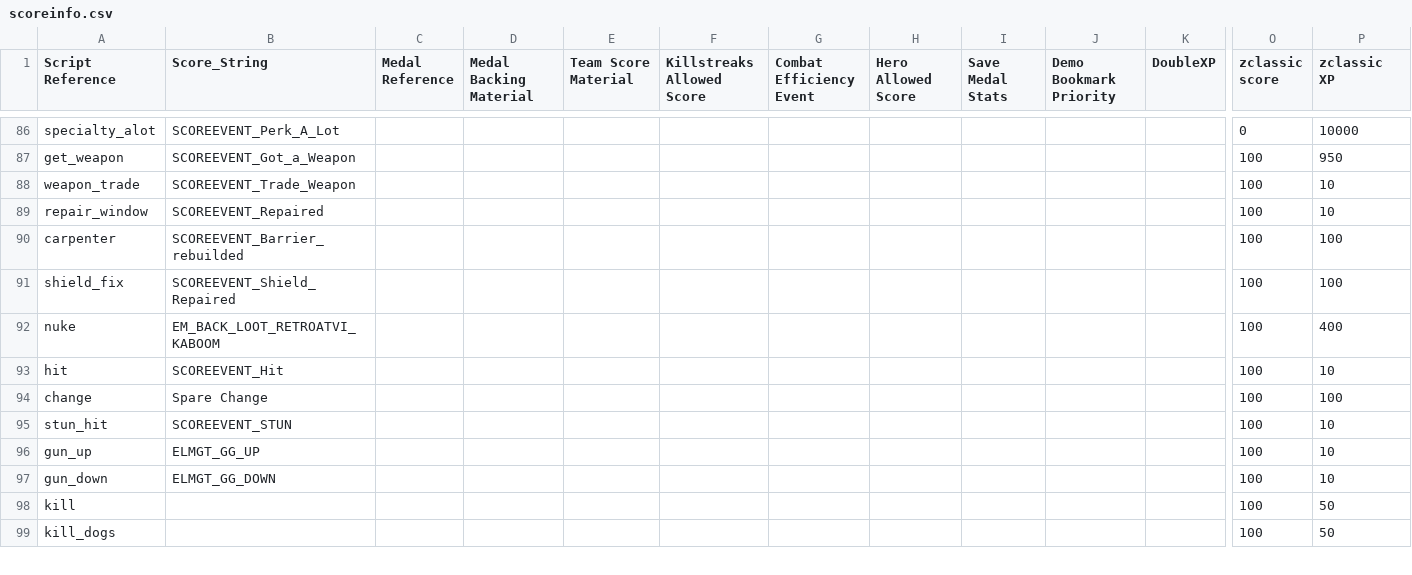
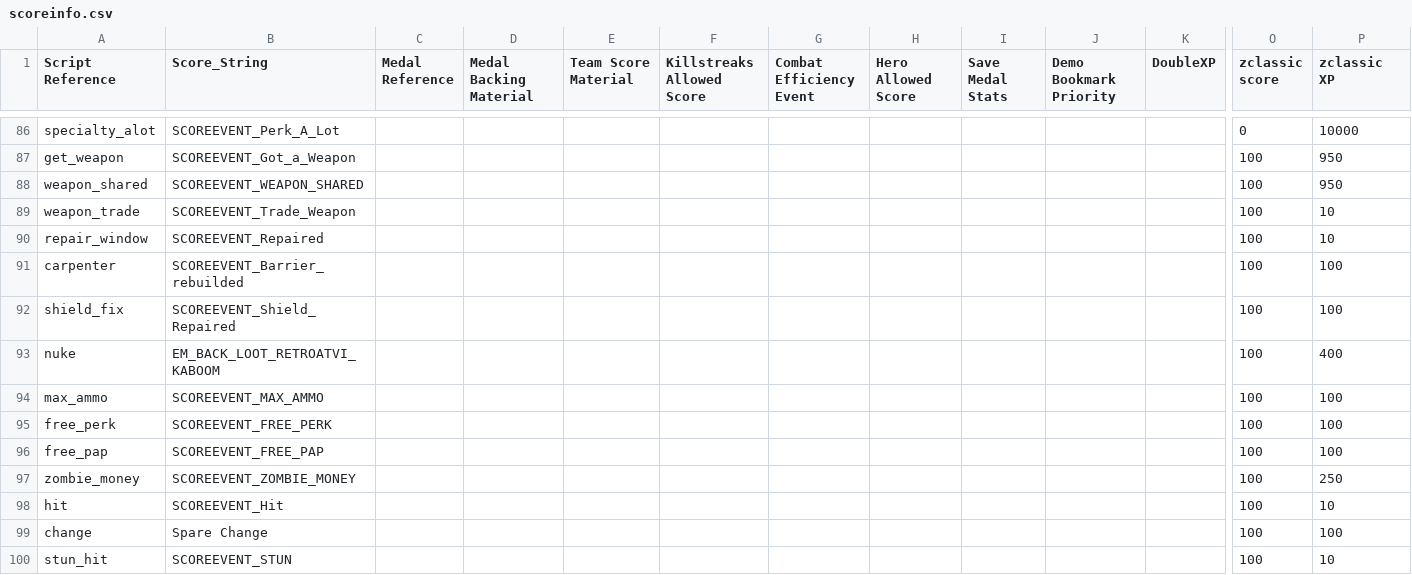
Before and after one commit to Loyalists/gflt7, a CSV file: mods/gfl/gamedata/tables/zm/scoreinfo.csv, drawn as a sheet; only a part is shown, gaps mark what is left out; the shorter side is filled out with more unchanged rows; rows hold the shown columns only; the diff names each change by its address in the sheet, - before the commit and + after, or states it on an @@ line.

Commit message:
new score events

```diff
--- a/mods/gfl/gamedata/tables/zm/scoreinfo.csv
+++ b/mods/gfl/gamedata/tables/zm/scoreinfo.csv
+row 88: weapon_shared | SCOREEVENT_WEAPON_SHARED |  |  |  |  |  |  |  |  |  | 100 | 950
+row 94: max_ammo | SCOREEVENT_MAX_AMMO |  |  |  |  |  |  |  |  |  | 100 | 100
+row 95: free_perk | SCOREEVENT_FREE_PERK |  |  |  |  |  |  |  |  |  | 100 | 100
+row 96: free_pap | SCOREEVENT_FREE_PAP |  |  |  |  |  |  |  |  |  | 100 | 100
+row 97: zombie_money | SCOREEVENT_ZOMBIE_MONEY |  |  |  |  |  |  |  |  |  | 100 | 250
```
Also changed, not shown: mods/gfl/zone_source/english/assetinfo/zm_mod.csv, mods/gfl/zone_source/englisharabic/assetinfo/zm_mod.csv, 48 other files.
